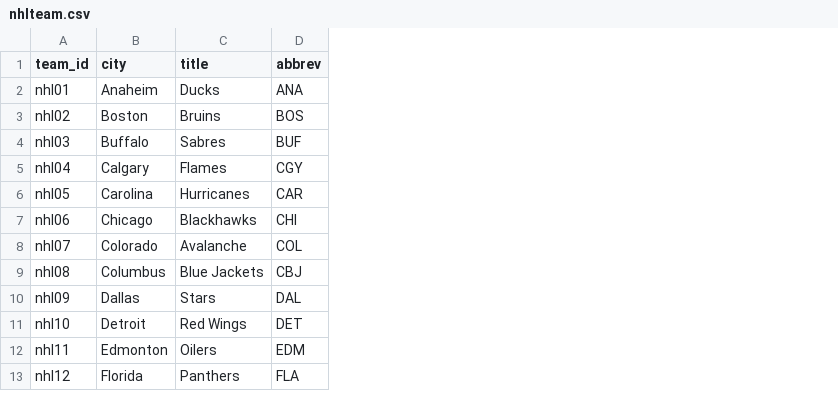
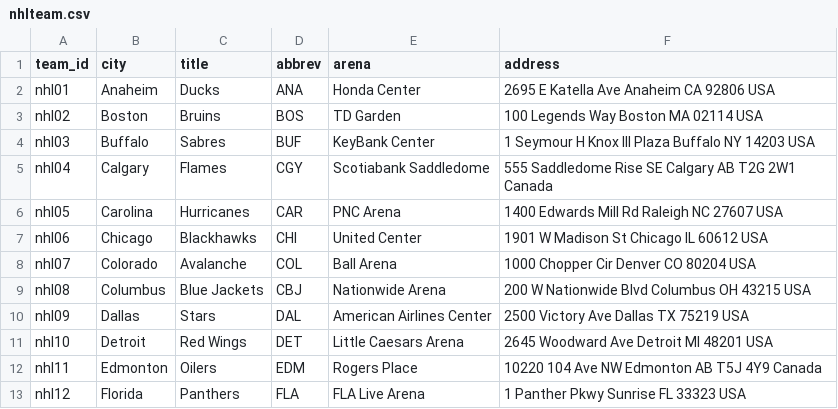
Before and after one commit to LegendOfGrudge/hockey_players_on_rails, a CSV file: db/nhlteam.csv, drawn as a sheet; only a part is shown; the diff names each change by its address in the sheet, - before the commit and + after, or states it on an @@ line.

Commit message:
Added addresses
Each team has an address for their arena now.

```diff
--- a/db/nhlteam.csv
+++ b/db/nhlteam.csv
+column E (arena), rows 2-13: Honda Center | TD Garden | KeyBank Center | Scotiabank Saddledome | PNC Arena | United Center | Ball Arena | Nationwide Arena | American Airlines Center | Little Caesars Arena | Rogers Place | FLA Live Arena
+column F (address), rows 2-13: 2695 E Katella Ave Anaheim CA 92806 USA | 100 Legends Way Boston MA 02114 USA | 1 Seymour H Knox III Plaza Buffalo NY 14203 USA | 555 Saddledome Rise SE Calgary AB T2G 2W1 Canada | 1400 Edwards Mill Rd Raleigh NC 27607 USA | 1901 W Madison St Chicago IL 60612 USA | 1000 Chopper Cir Denver CO 80204 USA | 200 W Nationwide Blvd Columbus OH 43215 USA | 2500 Victory Ave Dallas TX 75219 USA | 2645 Woodward Ave Detroit MI 48201 USA | 10220 104 Ave NW Edmonton AB T5J 4Y9 Canada | 1 Panther Pkwy Sunrise FL 33323 USA
```
Also changed, not shown: 4 other files.
